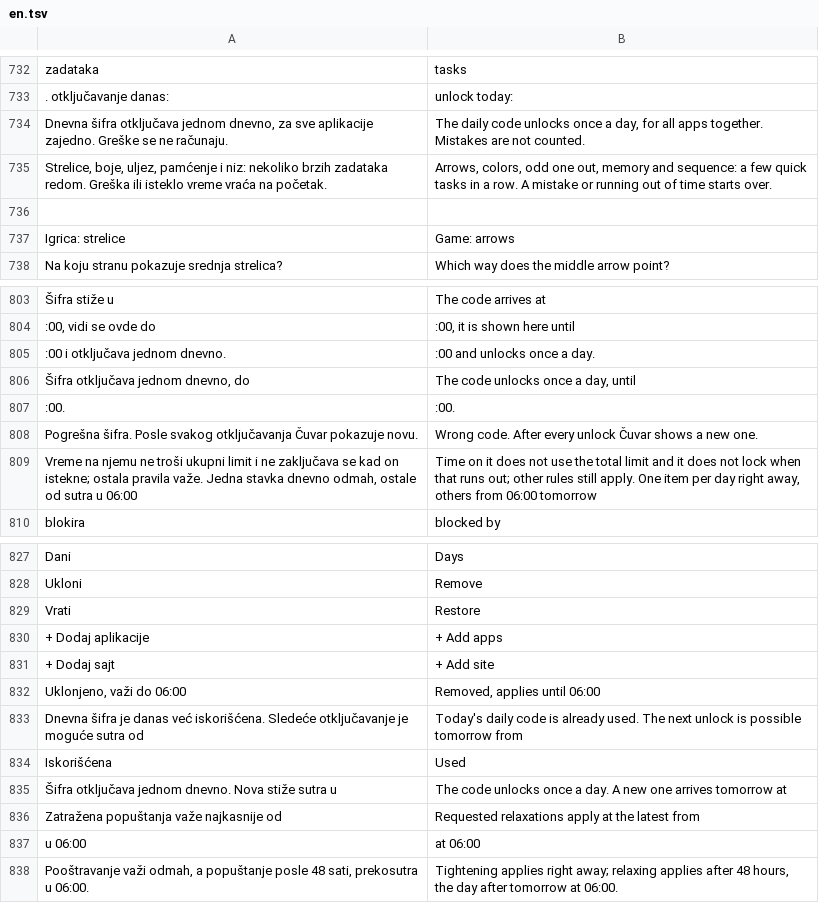
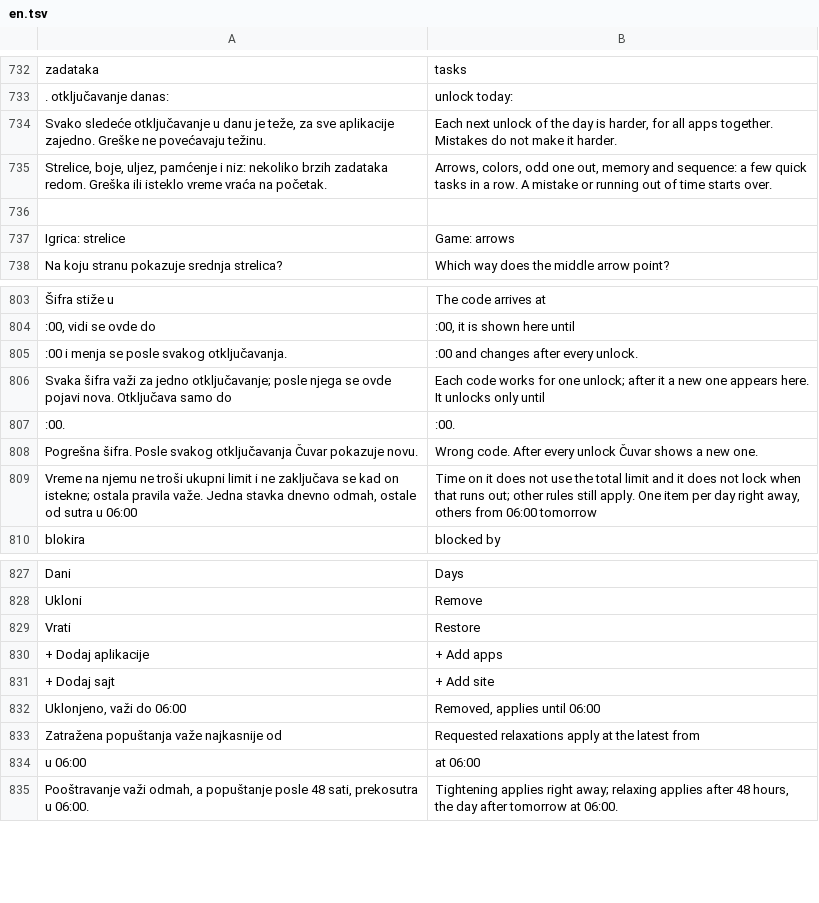
Before and after one commit to AmirHassanConsulting/cuvar, a TSV file: app/src/main/assets/en.tsv, drawn as a sheet; only a part is shown, gaps mark what is left out; removed rows and columns are numbered as before the commit, all else as after; the diff names each change by its address in the sheet, - before the commit and + after, or states it on an @@ line.

```diff
--- a/app/src/main/assets/en.tsv
+++ b/app/src/main/assets/en.tsv
-A734: Dnevna šifra otključava jednom dnevno, za sve aplikacije zajedno. Greške se ne računaju.
+A734: Svako sledeće otključavanje u danu je teže, za sve aplikacije zajedno. Greške ne povećavaju težinu.
-B734: The daily code unlocks once a day, for all apps together. Mistakes are not counted.
+B734: Each next unlock of the day is harder, for all apps together. Mistakes do not make it harder.
-row 805: :00 i otključava jednom dnevno. | :00 and unlocks once a day.
-row 806: Šifra otključava jednom dnevno, do | The code unlocks once a day, until
+row 805: :00 i menja se posle svakog otključavanja. | :00 and changes after every unlock.
+row 806: Svaka šifra važi za jedno otključavanje; posle njega se ovde pojavi nova. Otključava samo do | Each code works for one unlock; after it a new one appears here. It unlocks only until
-row 833: Dnevna šifra je danas već iskorišćena. Sledeće otključavanje je moguće sutra od | Today's daily code is already used. The next unlock is possible tomorrow from
-row 834: Iskorišćena | Used
-row 835: Šifra otključava jednom dnevno. Nova stiže sutra u | The code unlocks once a day. A new one arrives tomorrow at
```
Also changed, not shown: app/src/main/assets/de.tsv, 6 other files.
